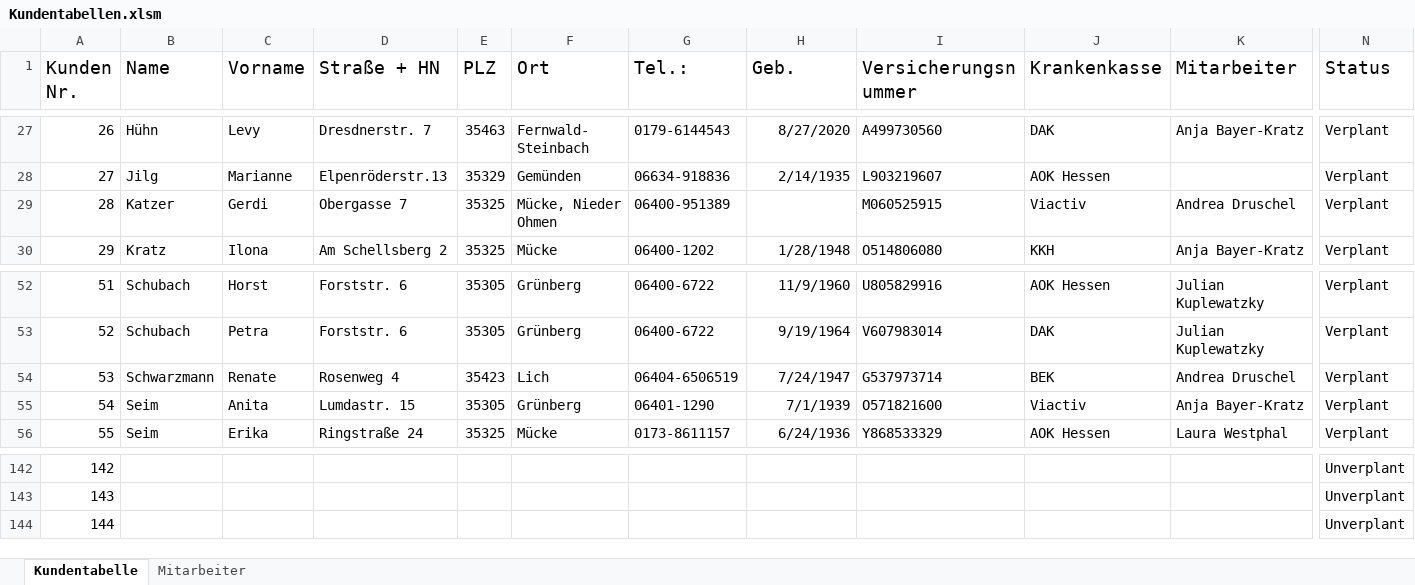
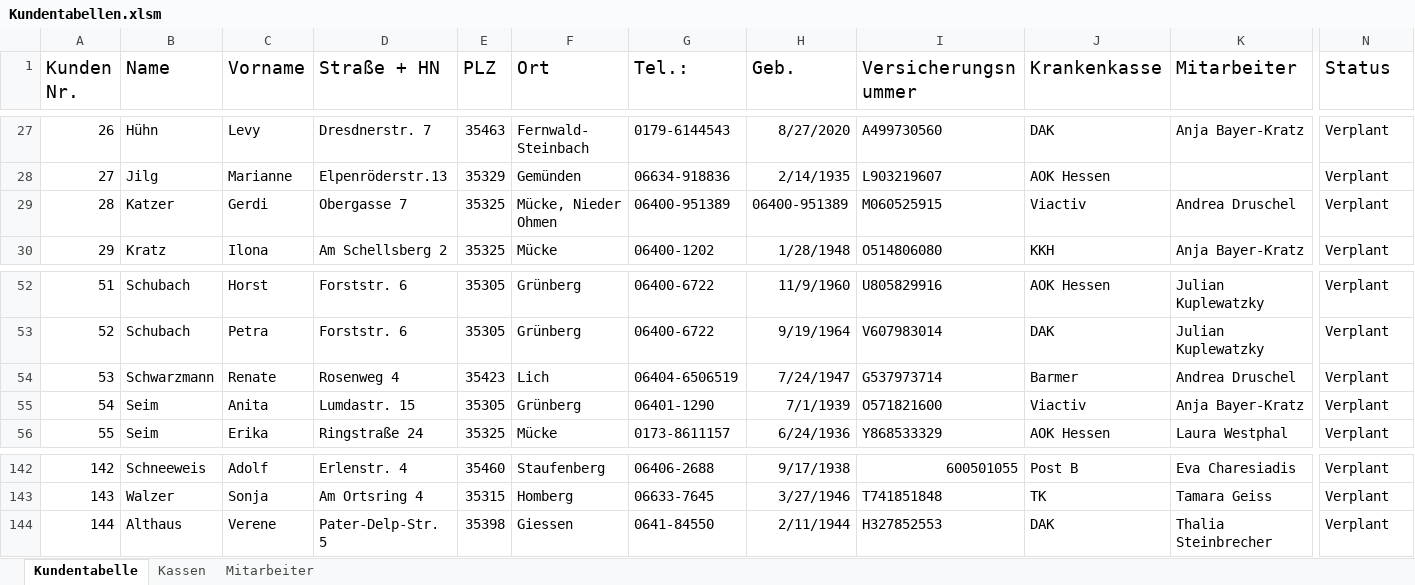
Before and after one commit to rRakarare/Kupple, an Excel workbook: public/Kundentabellen.xlsm, sheet Kundentabelle, drawn as a sheet; only a part is shown, gaps mark what is left out; values as stored, in another font and other column widths than the file's, no borders; conditional formats not drawn; the diff covers the shown part only; the diff names each change by its address in the sheet, - before the commit and + after, or states it on an @@ line.

```diff
--- a/public/Kundentabellen.xlsm (sheet Kundentabelle)
+++ b/public/Kundentabellen.xlsm (sheet Kundentabelle)
+sheet tab: Kassen
-H29 (Geb.): (empty)
+H29 (Geb.): 06400-951389
-J54 (Krankenkasse): BEK
+J54 (Krankenkasse): Barmer
-B142 (Name): (empty)
+B142 (Name): Schneeweis
-C142 (Vorname): (empty)
+C142 (Vorname): Adolf
-D142 (Straße + HN): (empty)
+D142 (Straße + HN): Erlenstr. 4
-E142 (PLZ): (empty)
+E142 (PLZ): 35460
-F142 (Ort): (empty)
+F142 (Ort): Staufenberg
-G142 (Tel.:): (empty)
+G142 (Tel.:): 06406-2688
-H142 (Geb.): (empty)
+H142 (Geb.): 9/17/1938
-I142 (Versicherungsnummer): (empty)
+I142 (Versicherungsnummer): 600501055
-J142 (Krankenkasse): (empty)
+J142 (Krankenkasse): Post B
-K142 (Mitarbeiter): (empty)
+K142 (Mitarbeiter): Eva Charesiadis
-N142:N144 (Status): Unverplant
+N142:N144 (Status): Verplant
-B143 (Name): (empty)
+B143 (Name): Walzer
-C143 (Vorname): (empty)
+C143 (Vorname): Sonja
-D143 (Straße + HN): (empty)
+D143 (Straße + HN): Am Ortsring 4
-E143 (PLZ): (empty)
+E143 (PLZ): 35315
-F143 (Ort): (empty)
+F143 (Ort): Homberg
-G143 (Tel.:): (empty)
+G143 (Tel.:): 06633-7645
-H143 (Geb.): (empty)
+H143 (Geb.): 3/27/1946
-I143 (Versicherungsnummer): (empty)
+I143 (Versicherungsnummer): T741851848
-J143 (Krankenkasse): (empty)
+J143 (Krankenkasse): TK
-K143 (Mitarbeiter): (empty)
+K143 (Mitarbeiter): Tamara Geiss
-B144 (Name): (empty)
+B144 (Name): Althaus
-C144 (Vorname): (empty)
+C144 (Vorname): Verene
-D144 (Straße + HN): (empty)
+D144 (Straße + HN): Pater-Delp-Str. 5
-E144 (PLZ): (empty)
+E144 (PLZ): 35398
-F144 (Ort): (empty)
+F144 (Ort): Giessen
-G144 (Tel.:): (empty)
+G144 (Tel.:): 0641-84550
-H144 (Geb.): (empty)
+H144 (Geb.): 2/11/1944
-I144 (Versicherungsnummer): (empty)
+I144 (Versicherungsnummer): H327852553
-J144 (Krankenkasse): (empty)
+J144 (Krankenkasse): DAK
-K144 (Mitarbeiter): (empty)
+K144 (Mitarbeiter): Thalia Steinbrecher
```
Also changed, not shown: 131 edited cells elsewhere in this sheet, sheet Mitarbeiter, 1 other file.
